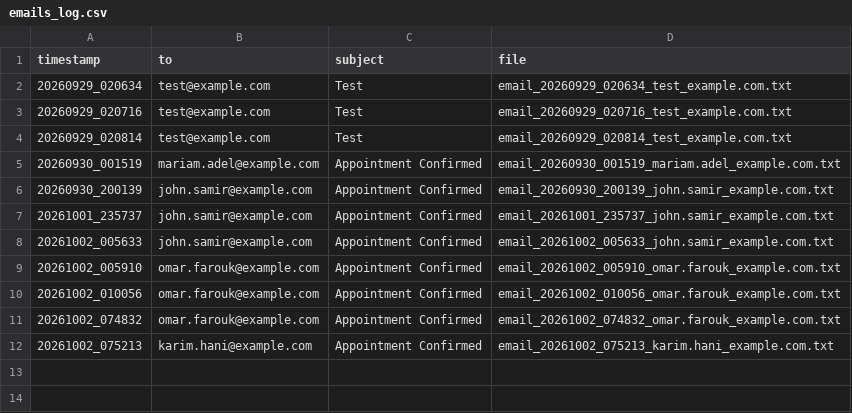
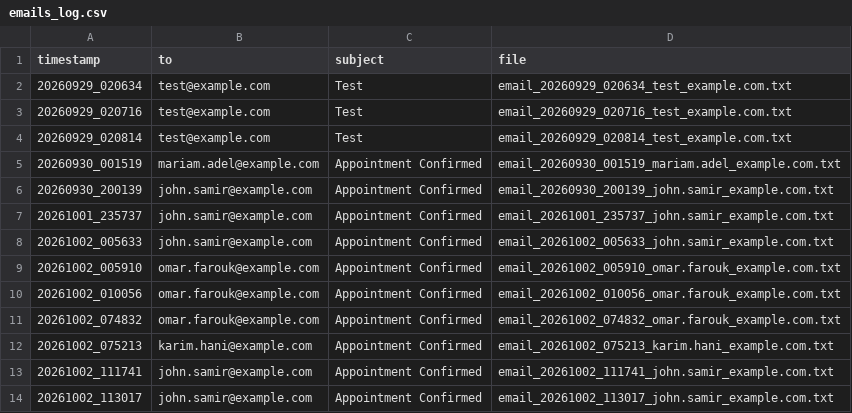
Before and after one commit to Omar-MK-20/AI_Healthcare_Admin, a CSV file: outbox/emails_log.csv, drawn as a sheet; the diff names each change by its address in the sheet, - before the commit and + after, or states it on an @@ line.

```diff
--- a/outbox/emails_log.csv
+++ b/outbox/emails_log.csv
+row 13: 20261002_111741 | john.samir@example.com | Appointment Confirmed | email_20261002_111741_john.samir_example.com.txt
+row 14: 20261002_113017 | john.samir@example.com | Appointment Confirmed | email_20261002_113017_john.samir_example.com.txt
```
Also changed, not shown: data/patients.csv, 16 other files.
